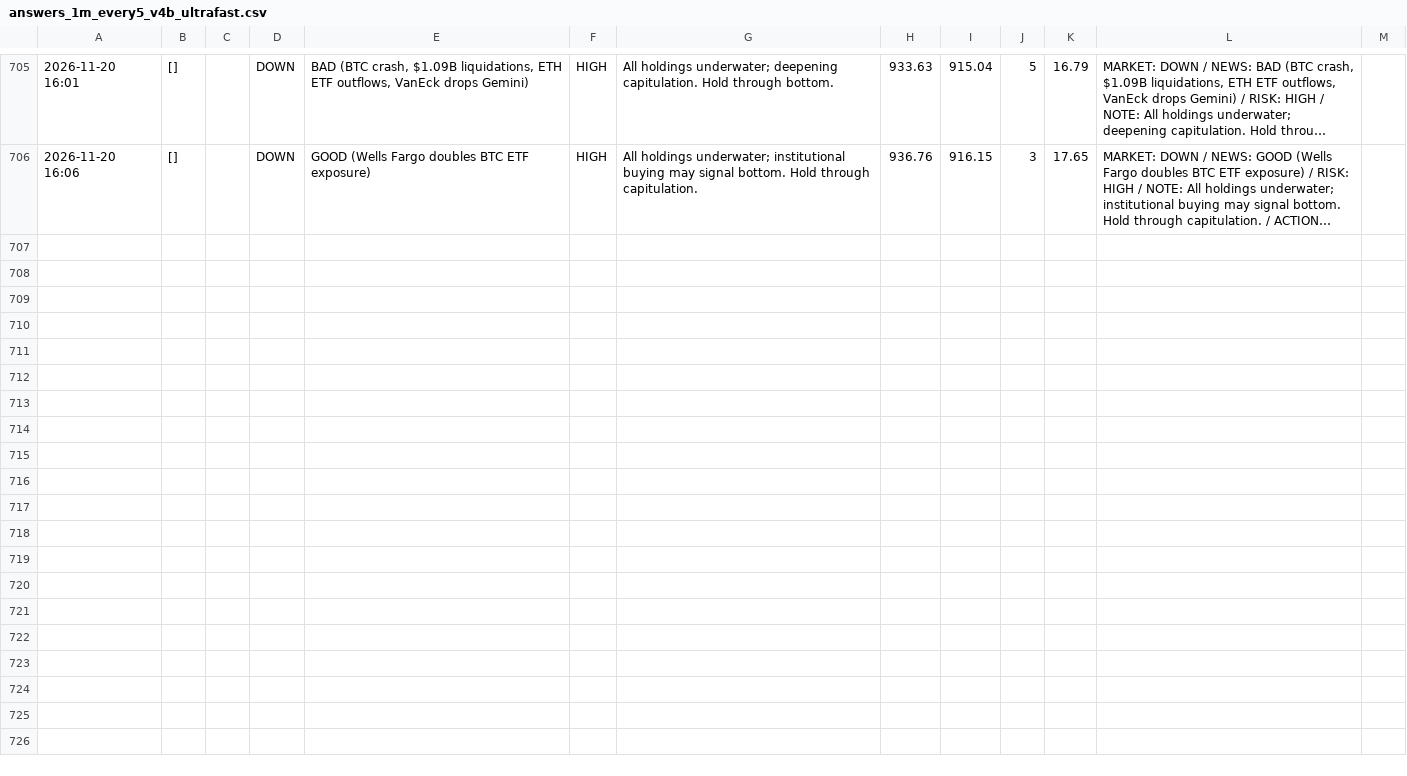
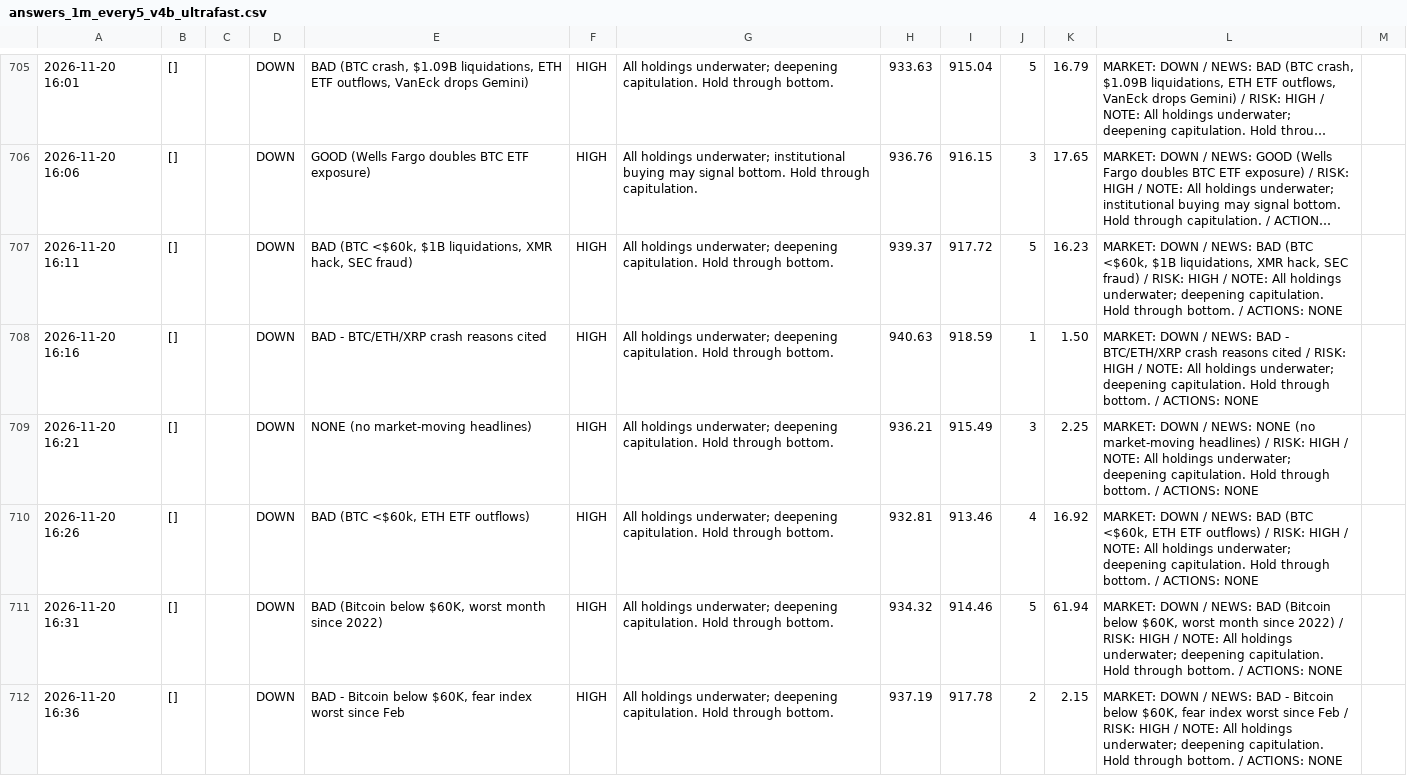
Before and after one commit to osofat100-cmyk/Machine-, a CSV file: crypto/answers_1m_every5_v4b_ultrafast.csv, drawn as a sheet; only a part is shown, gaps mark what is left out; long unchanged cells end in …; the diff names each change by its address in the sheet, - before the commit and + after, or states it on an @@ line.

```diff
--- a/crypto/answers_1m_every5_v4b_ultrafast.csv
+++ b/crypto/answers_1m_every5_v4b_ultrafast.csv
+row 707: 2026-11-20 16:11 | [] |  | DOWN | BAD (BTC <$60k, $1B liquidations, XMR hack, SEC fraud) | HIGH | All holdings underwater; deepening capitulation. Hold through bottom. | 939.37 | 917.72 | 5 | 16.23 | MARKET: DOWN / NEWS: BAD (BTC <$60k, $1B liquidations, XMR hack, SEC fraud) / RISK: HIGH / NOTE: All holdings underwater; deepening capitulation. Hold through bottom. / ACTIONS: NONE
+row 708: 2026-11-20 16:16 | [] |  | DOWN | BAD - BTC/ETH/XRP crash reasons cited | HIGH | All holdings underwater; deepening capitulation. Hold through bottom. | 940.63 | 918.59 | 1 | 1.50 | MARKET: DOWN / NEWS: BAD - BTC/ETH/XRP crash reasons cited / RISK: HIGH / NOTE: All holdings underwater; deepening capitulation. Hold through bottom. / ACTIONS: NONE
+row 709: 2026-11-20 16:21 | [] |  | DOWN | NONE (no market-moving headlines) | HIGH | All holdings underwater; deepening capitulation. Hold through bottom. | 936.21 | 915.49 | 3 | 2.25 | MARKET: DOWN / NEWS: NONE (no market-moving headlines) / RISK: HIGH / NOTE: All holdings underwater; deepening capitulation. Hold through bottom. / ACTIONS: NONE
+row 710: 2026-11-20 16:26 | [] |  | DOWN | BAD (BTC <$60k, ETH ETF outflows) | HIGH | All holdings underwater; deepening capitulation. Hold through bottom. | 932.81 | 913.46 | 4 | 16.92 | MARKET: DOWN / NEWS: BAD (BTC <$60k, ETH ETF outflows) / RISK: HIGH / NOTE: All holdings underwater; deepening capitulation. Hold through bottom. / ACTIONS: NONE
+row 711: 2026-11-20 16:31 | [] |  | DOWN | BAD (Bitcoin below $60K, worst month since 2022) | HIGH | All holdings underwater; deepening capitulation. Hold through bottom. | 934.32 | 914.46 | 5 | 61.94 | MARKET: DOWN / NEWS: BAD (Bitcoin below $60K, worst month since 2022) / RISK: HIGH / NOTE: All holdings underwater; deepening capitulation. Hold through bottom. / ACTIONS: NONE
+row 712: 2026-11-20 16:36 | [] |  | DOWN | BAD - Bitcoin below $60K, fear index worst since Feb | HIGH | All holdings underwater; deepening capitulation. Hold through bottom. | 937.19 | 917.78 | 2 | 2.15 | MARKET: DOWN / NEWS: BAD - Bitcoin below $60K, fear index worst since Feb / RISK: HIGH / NOTE: All holdings underwater; deepening capitulation. Hold through bottom. / ACTIONS: NONE
```
Also changed, not shown: crypto/answers_1m_every10_v4b_ultrafast.csv, crypto/answers_1m_every15_v4b_ultrafast.csv, 18 other files.
